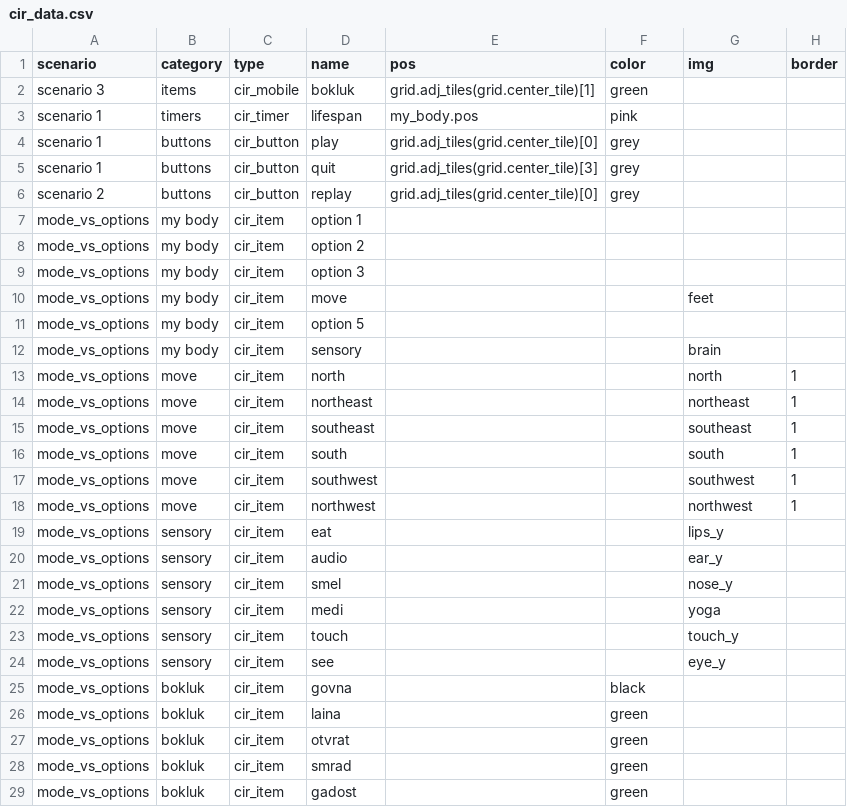
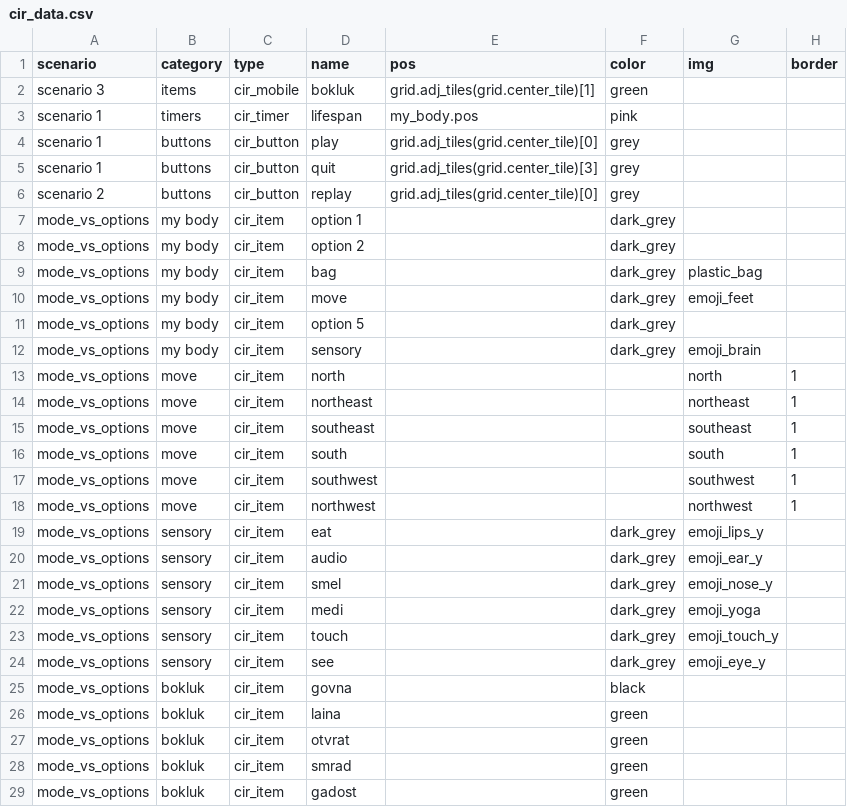
Before and after one commit to dimch0/circles, a CSV file: cir/cir_data.csv, drawn as a sheet; only a part is shown; the diff names each change by its address in the sheet, - before the commit and + after, or states it on an @@ line.

```diff
--- a/cir/cir_data.csv
+++ b/cir/cir_data.csv
-F7:F12 (color): (empty)
+F7:F12 (color): dark_grey
-D9 (name): option 3
+D9 (name): bag
-G9 (img): (empty)
+G9 (img): plastic_bag
-G10 (img): feet
+G10 (img): emoji_feet
-G12 (img): brain
+G12 (img): emoji_brain
-F19:F24 (color): (empty)
+F19:F24 (color): dark_grey
-G19 (img): lips_y
+G19 (img): emoji_lips_y
-G20 (img): ear_y
+G20 (img): emoji_ear_y
-G21 (img): nose_y
+G21 (img): emoji_nose_y
-G22 (img): yoga
+G22 (img): emoji_yoga
-G23 (img): touch_y
+G23 (img): emoji_touch_y
-G24 (img): eye_y
+G24 (img): emoji_eye_y
```
Also changed, not shown: 22 other files.
